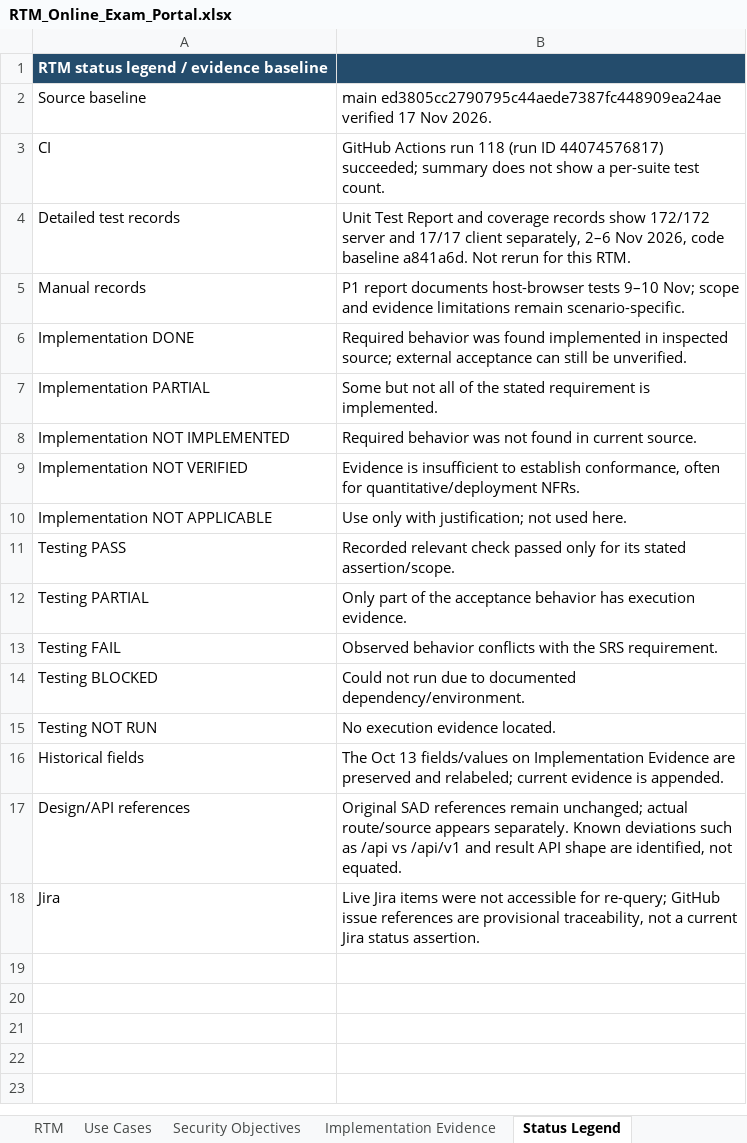
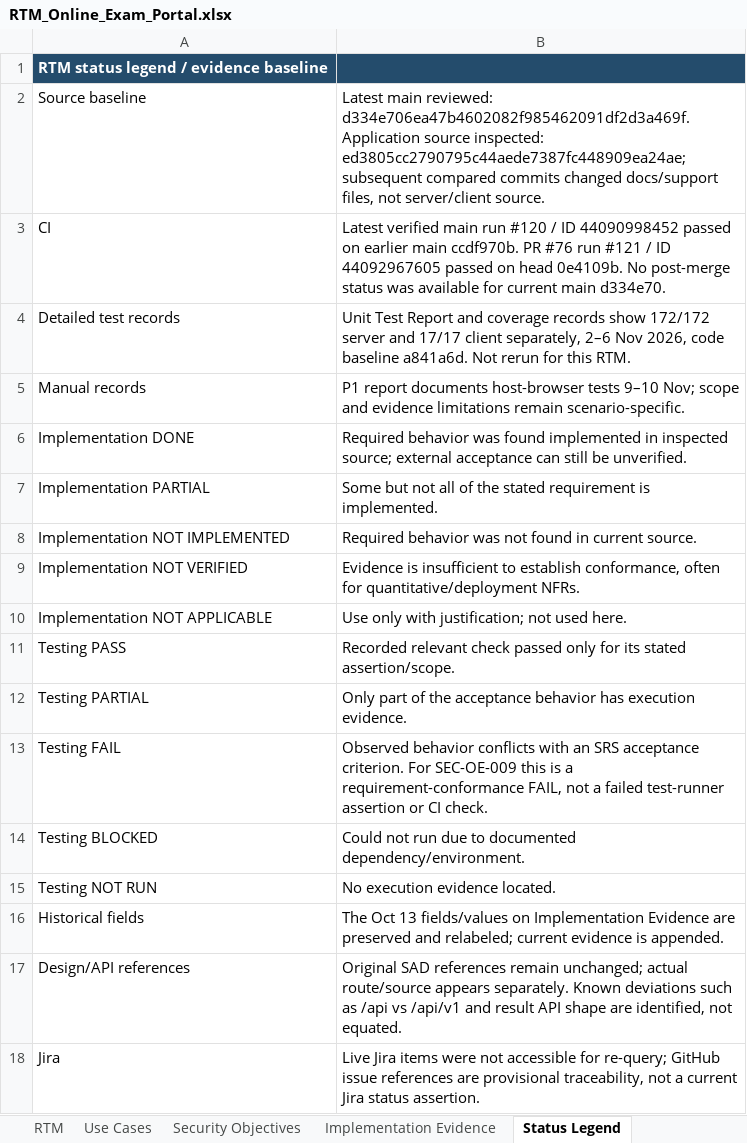
Before and after one commit to SE-Team-06/online-exam-portal-se-miniproject, an Excel workbook: SRS/RTM_Online_Exam_Portal.xlsx, sheet Status Legend, drawn as a sheet; values as stored, in another font and other column widths than the file's, no borders; the diff names each change by its address in the sheet, - before the commit and + after, or states it on an @@ line.

```diff
--- a/SRS/RTM_Online_Exam_Portal.xlsx (sheet Status Legend)
+++ b/SRS/RTM_Online_Exam_Portal.xlsx (sheet Status Legend)
-B2: main ed3805cc2790795c44aede7387fc448909ea24ae verified 17 Nov 2026.
+B2: Latest main reviewed: d334e706ea47b4602082f985462091df2d3a469f. Application source inspected: ed3805cc2790795c44aede7387fc448909ea24ae; subsequent compared commits changed docs/support files, not server/client source.
-B3: GitHub Actions run 118 (run ID 44074576817) succeeded; summary does not show a per-suite test count.
+B3: Latest verified main run #120 / ID 44090998452 passed on earlier main ccdf970b. PR #76 run #121 / ID 44092967605 passed on head 0e4109b. No post-merge status was available for current main d334e70.
-B13: …conflicts with the SRS requirement.
+B13: …conflicts with an SRS acceptance criterion. For SEC-OE-009 this is a requirement-conformance FAIL, not a failed test-runner assertion or CI check.
```
Also changed, not shown: sheet Implementation Evidence, sheet RTM, 2 other files.
